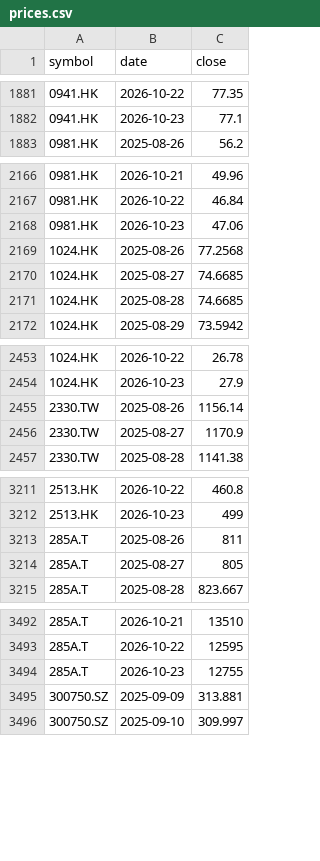
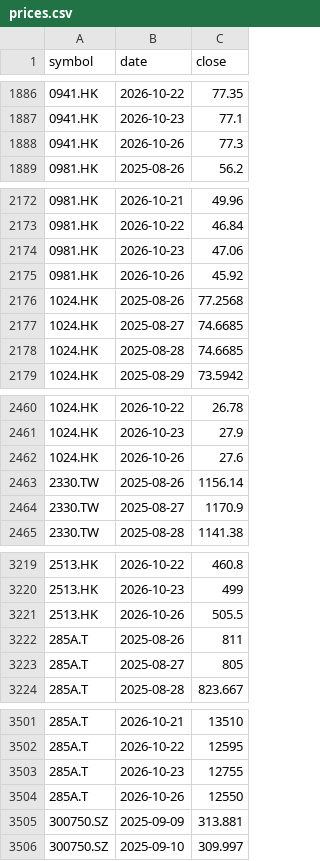
Before and after one commit to leevvyy/ai-news, a CSV file: data/market/prices.csv, drawn as a sheet; only a part is shown, gaps mark what is left out; the diff covers the shown part only.

```diff
--- a/data/market/prices.csv
+++ b/data/market/prices.csv
@@ -1882,2 +1887,3 @@ symbol,date,close
 0941.HK,2026-10-23,77.1
+0941.HK,2026-10-26,77.3
 0981.HK,2025-08-26,56.2
@@ -2168,2 +2174,3 @@ symbol,date,close
 0981.HK,2026-10-23,47.06
+0981.HK,2026-10-26,45.92
 1024.HK,2025-08-26,77.2568
@@ -2454,2 +2461,3 @@ symbol,date,close
 1024.HK,2026-10-23,27.9
+1024.HK,2026-10-26,27.6
 2330.TW,2025-08-26,1156.14
@@ -3212,2 +3220,3 @@ symbol,date,close
 2513.HK,2026-10-23,499
+2513.HK,2026-10-26,505.5
 285A.T,2025-08-26,811
@@ -3494,2 +3503,3 @@ symbol,date,close
 285A.T,2026-10-23,12755
+285A.T,2026-10-26,12550
 300750.SZ,2025-09-09,313.881
```
Also changed, not shown: 61 added rows elsewhere in this file, 8 other files.
